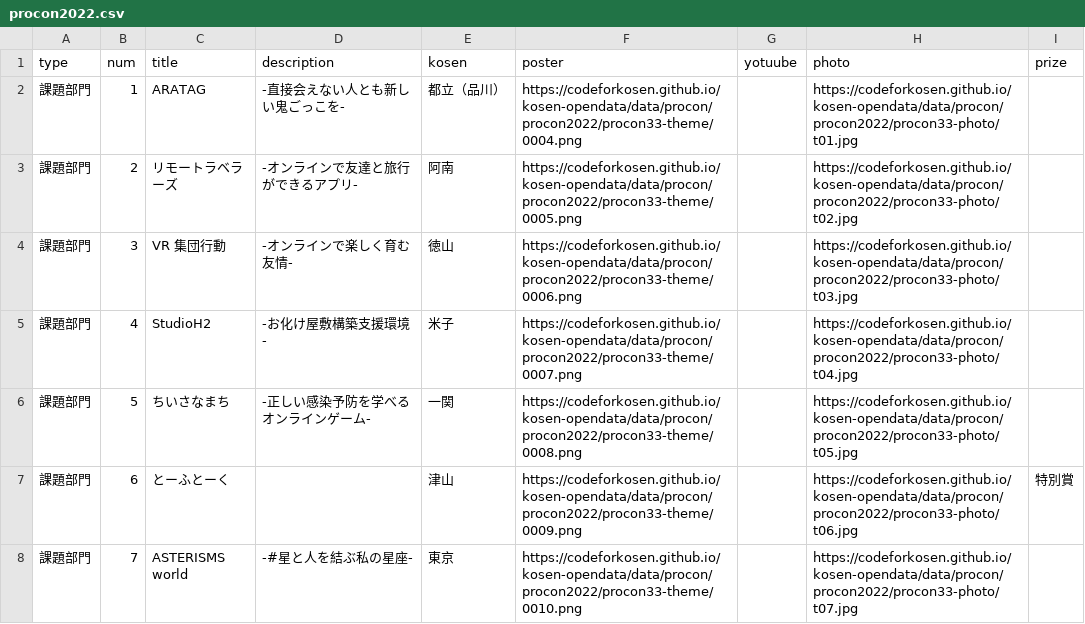
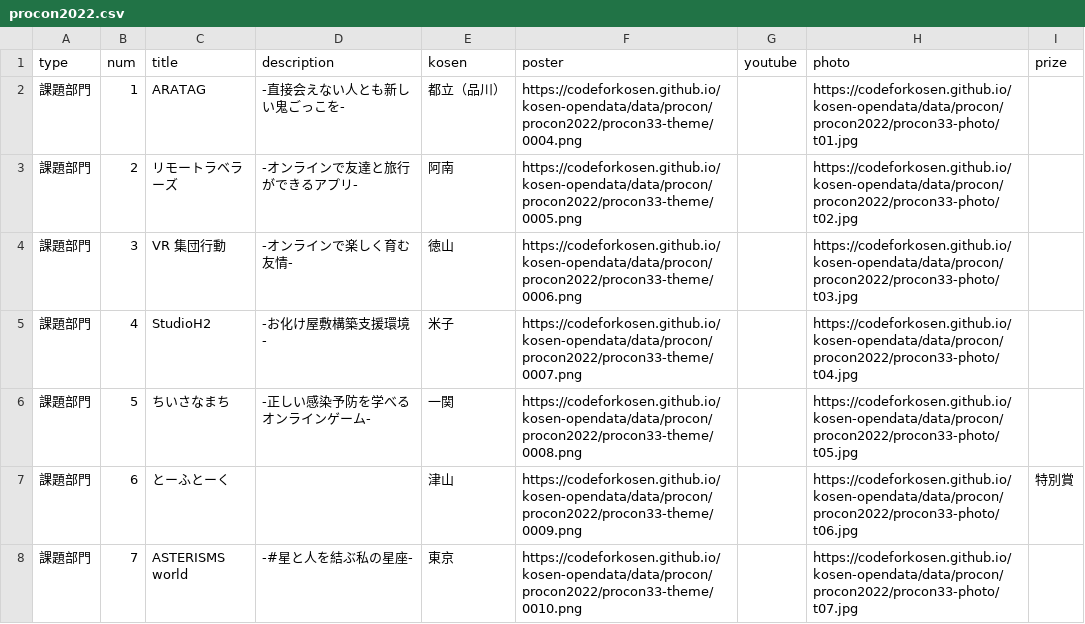
Before and after one commit to codeforkosen/kosen-opendata, a CSV file: data/procon/procon2022.csv, drawn as a sheet; only a part is shown.

Commit message:
fix typo

```diff
--- a/data/procon/procon2022.csv
+++ b/data/procon/procon2022.csv
@@ -1,2 +1,2 @@
-type,num,title,description,kosen,poster,yotuube,photo,prize
+type,num,title,description,kosen,poster,youtube,photo,prize
 課題部門,1,ARATAG,-直接会えない人とも新しい鬼ごっこを-,都立（品川）,https://codeforkosen.github.io/kosen-opendata/data/procon/procon2022/procon33-theme/0004.png,,https://codeforkosen.github.io/kosen-opendata/data/procon/procon2022/procon33-photo/t01.jpg,
```
